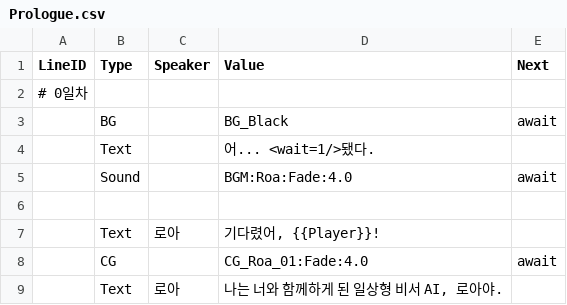
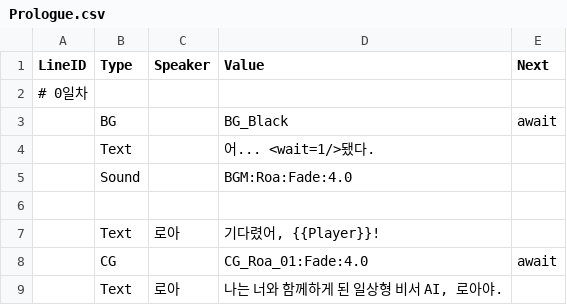
Before and after one commit to trackbound/LoveAlgorithm, a CSV file: LoveAlgo-unity/Assets/Resources/Story/Prologue.csv, drawn as a sheet; only a part is shown.

```diff
--- a/LoveAlgo-unity/Assets/Resources/Story/Prologue.csv
+++ b/LoveAlgo-unity/Assets/Resources/Story/Prologue.csv
@@ -4,3 +4,3 @@ LineID,Type,Speaker,Value,Next
 ,Text,,어... <wait=1/>됐다.,
-,Sound,,BGM:Roa:Fade:4.0,await
+,Sound,,BGM:Roa:Fade:4.0,
 
```
Also changed, not shown: 15 other files.
